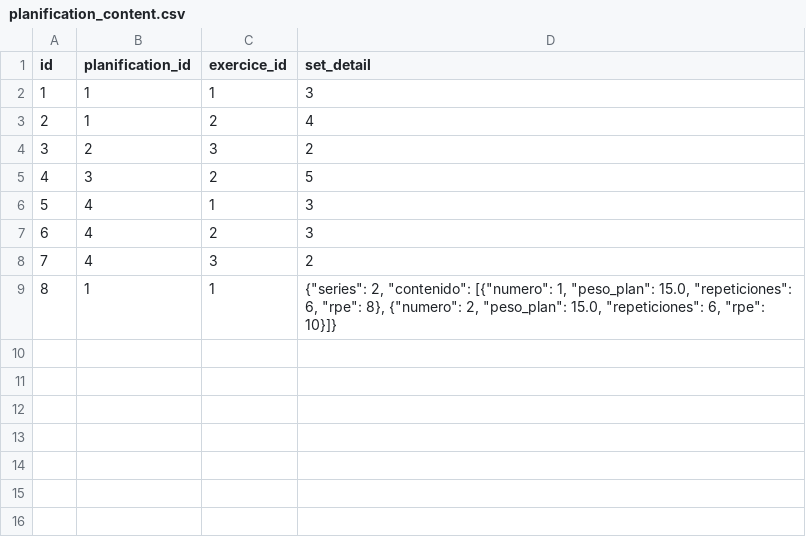
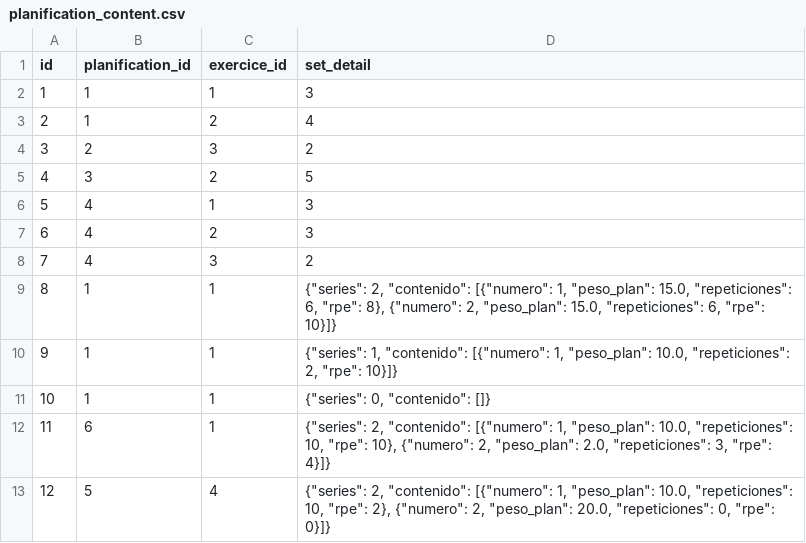
Before and after one commit to WhiterBy1/Gymstats, a CSV file: dB_temp/planification_content.csv, drawn as a sheet.

```diff
--- a/dB_temp/planification_content.csv
+++ b/dB_temp/planification_content.csv
@@ -9 +9,5 @@ id,planification_id,exercice_id,set_detail
 8,1,1,"{""series"": 2, ""contenido"": [{""numero"": 1, ""peso_plan"": 15.0, ""repeticiones"": 6, ""rpe"": 8}, {""numero"": 2, ""peso_plan"": 15.0, ""repeticiones"": 6, ""rpe"": 10}]}"
+9,1,1,"{""series"": 1, ""contenido"": [{""numero"": 1, ""peso_plan"": 10.0, ""repeticiones"": 2, ""rpe"": 10}]}"
+10,1,1,"{""series"": 0, ""contenido"": []}"
+11,6,1,"{""series"": 2, ""contenido"": [{""numero"": 1, ""peso_plan"": 10.0, ""repeticiones"": 10, ""rpe"": 10}, {""numero"": 2, ""peso_plan"": 2.0, ""repeticiones"": 3, ""rpe"": 4}]}"
+12,5,4,"{""series"": 2, ""contenido"": [{""numero"": 1, ""peso_plan"": 10.0, ""repeticiones"": 10, ""rpe"": 2}, {""numero"": 2, ""peso_plan"": 20.0, ""repeticiones"": 0, ""rpe"": 0}]}"
```
Also changed, not shown: 3 other files.
